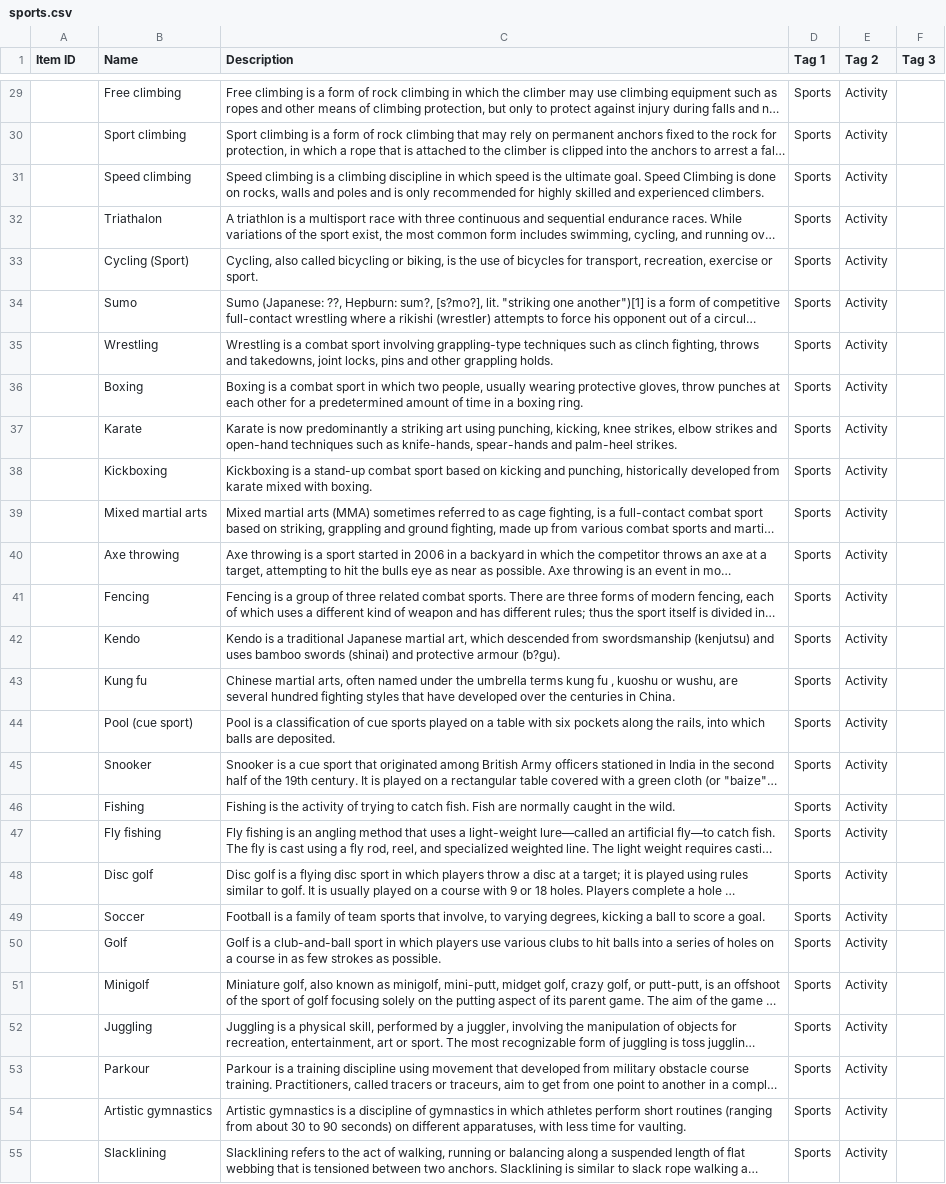
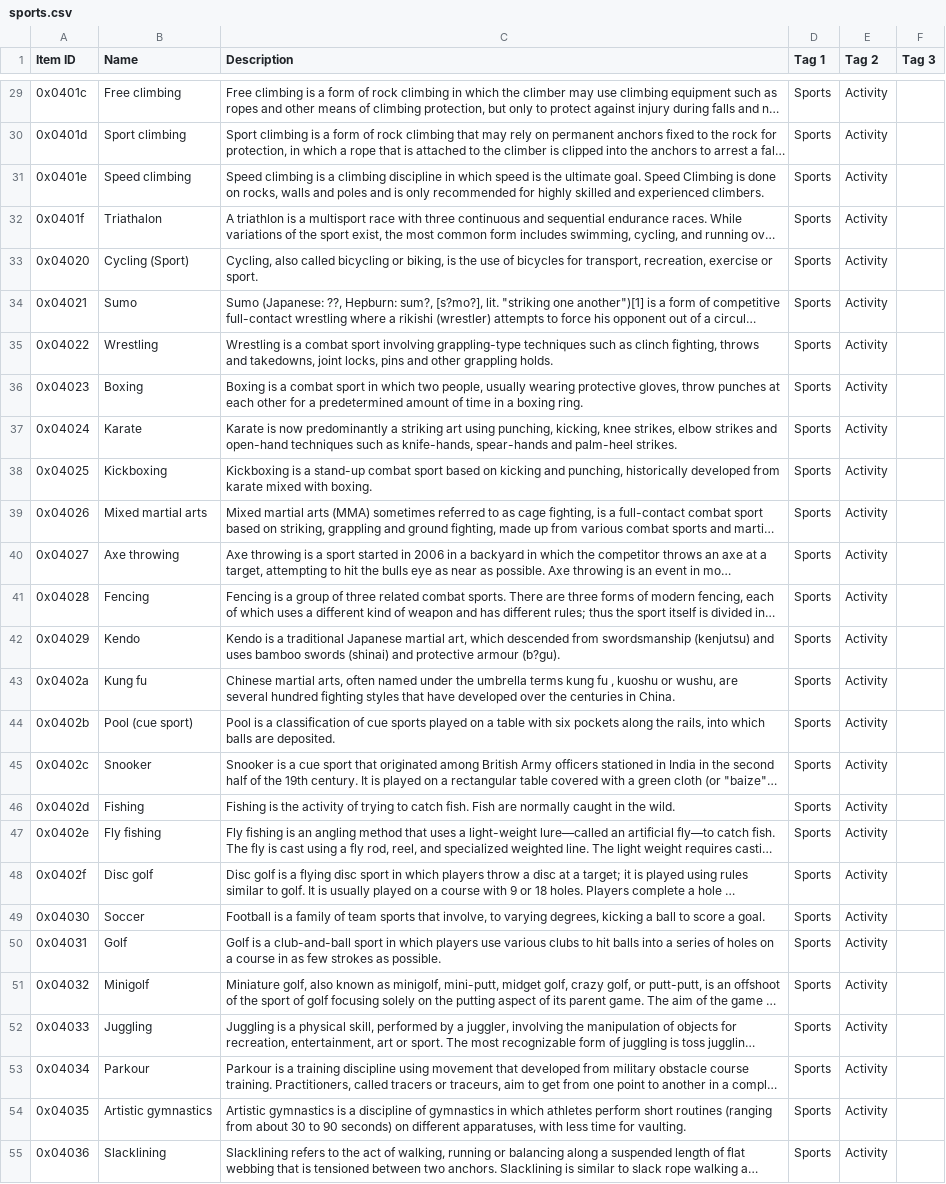
Before and after one commit to aaronsun1030/rank_everything, a CSV file: lists/satisfactory/sports.csv, drawn as a sheet; only a part is shown, gaps mark what is left out; long unchanged cells end in …; the diff covers the shown part only; the diff names each change by its address in the sheet, - before the commit and + after, or states it on an @@ line.

```diff
--- a/lists/satisfactory/sports.csv
+++ b/lists/satisfactory/sports.csv
-A29 (Item ID): (empty)
+A29 (Item ID): 0x0401c
-A30 (Item ID): (empty)
+A30 (Item ID): 0x0401d
-A31 (Item ID): (empty)
+A31 (Item ID): 0x0401e
-A32 (Item ID): (empty)
+A32 (Item ID): 0x0401f
-A33 (Item ID): (empty)
+A33 (Item ID): 0x04020
-A34 (Item ID): (empty)
+A34 (Item ID): 0x04021
-A35 (Item ID): (empty)
+A35 (Item ID): 0x04022
-A36 (Item ID): (empty)
+A36 (Item ID): 0x04023
-A37 (Item ID): (empty)
+A37 (Item ID): 0x04024
-A38 (Item ID): (empty)
+A38 (Item ID): 0x04025
-A39 (Item ID): (empty)
+A39 (Item ID): 0x04026
-A40 (Item ID): (empty)
+A40 (Item ID): 0x04027
-A41 (Item ID): (empty)
+A41 (Item ID): 0x04028
-A42 (Item ID): (empty)
+A42 (Item ID): 0x04029
-A43 (Item ID): (empty)
+A43 (Item ID): 0x0402a
-A44 (Item ID): (empty)
+A44 (Item ID): 0x0402b
-A45 (Item ID): (empty)
+A45 (Item ID): 0x0402c
-A46 (Item ID): (empty)
+A46 (Item ID): 0x0402d
-A47 (Item ID): (empty)
+A47 (Item ID): 0x0402e
-A48 (Item ID): (empty)
+A48 (Item ID): 0x0402f
-A49 (Item ID): (empty)
+A49 (Item ID): 0x04030
-A50 (Item ID): (empty)
+A50 (Item ID): 0x04031
-A51 (Item ID): (empty)
+A51 (Item ID): 0x04032
-A52 (Item ID): (empty)
+A52 (Item ID): 0x04033
-A53 (Item ID): (empty)
+A53 (Item ID): 0x04034
-A54 (Item ID): (empty)
+A54 (Item ID): 0x04035
-A55 (Item ID): (empty)
+A55 (Item ID): 0x04036
```
Also changed, not shown: 72 edited cells elsewhere in this file, lists/satisfactory/fruits.csv, lists/satisfactory/la_noire.csv.
